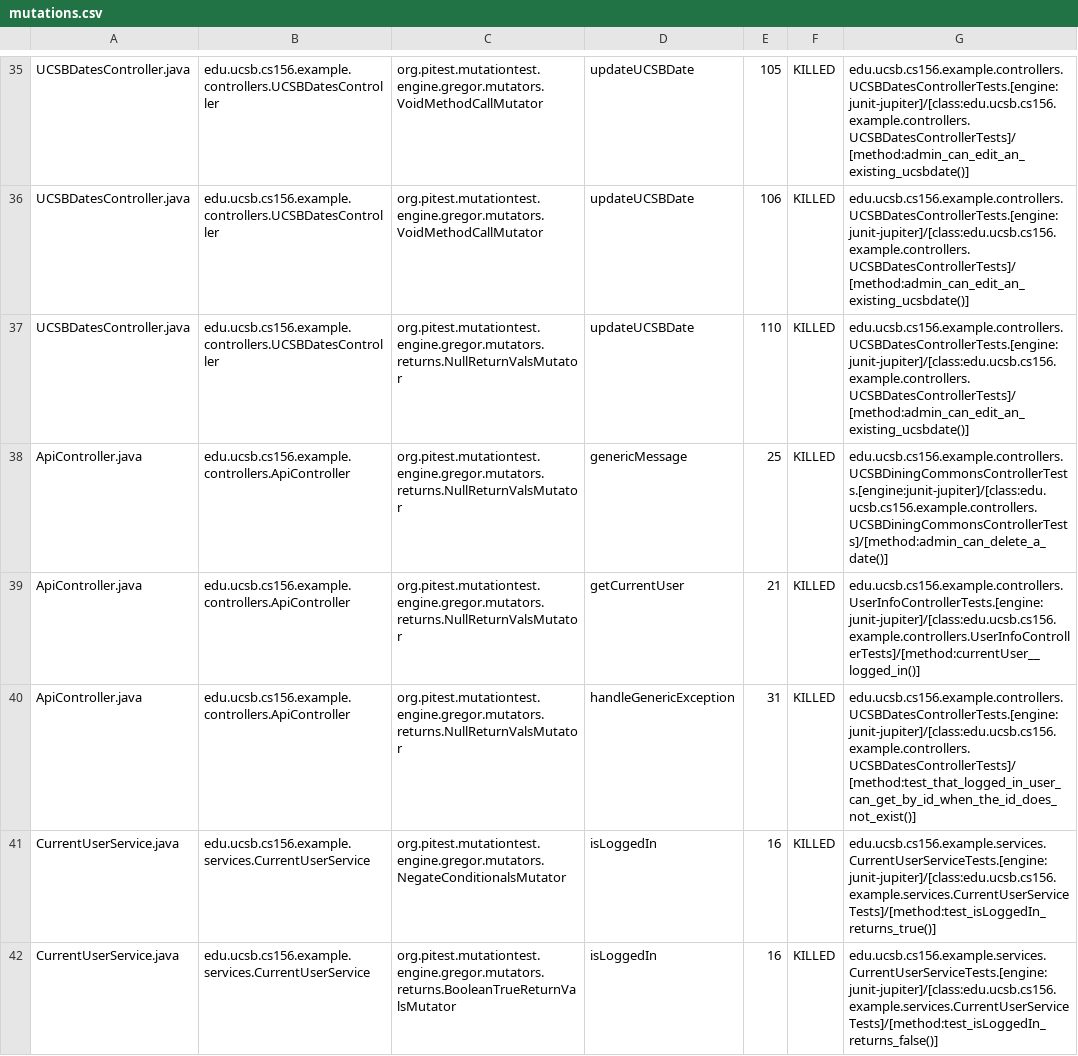
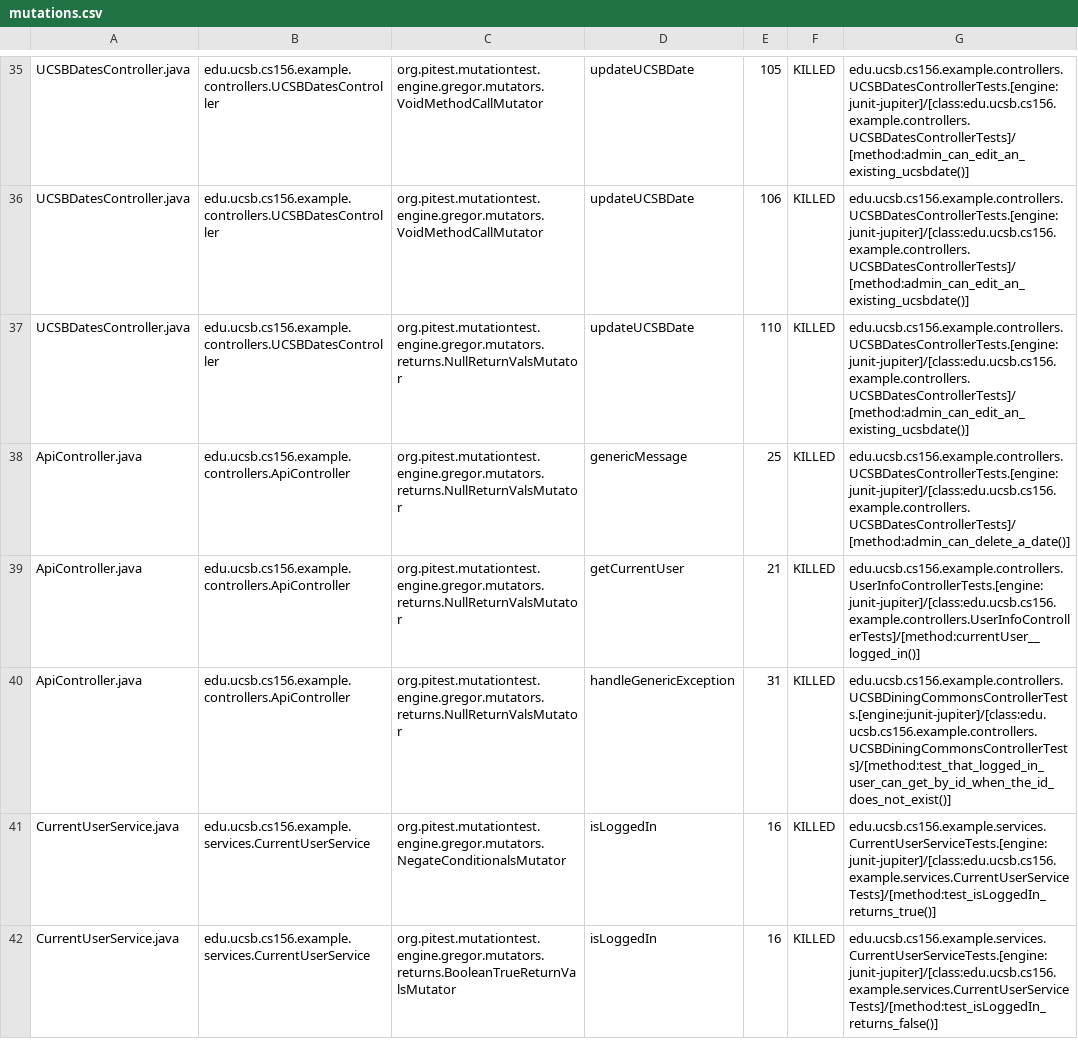
Before and after one commit to ucsb-cs156-f23/team02-f23-7pm-2, a CSV file: prs/45/pitest/mutations.csv, drawn as a sheet; only a part is shown, gaps mark what is left out.

Commit message:
Deploying to gh-pages from @ ucsb-cs156-f23/team02-f23-7pm-2@4e892b5ff3604627299836bfd21473d39b5e8ad3 🚀

```diff
--- a/prs/45/pitest/mutations.csv
+++ b/prs/45/pitest/mutations.csv
@@ -37,5 +37,5 @@ UCSBDatesController.java,edu.ucsb.cs156.example.controllers.UCSBDatesController,
 UCSBDatesController.java,edu.ucsb.cs156.example.controllers.UCSBDatesController,org.pitest.mutationtest.engine.gregor.mutators.returns.NullReturnValsMutator,updateUCSBDate,110,KILLED,edu.ucsb.cs156.example.controllers.UCSBDatesControllerTests.[engine:junit-jupiter]/[class:edu.ucsb.cs156.example.controllers.UCSBDatesControllerTests]/[method:admin_can_edit_an_existing_ucsbdate()]
-ApiController.java,edu.ucsb.cs156.example.controllers.ApiController,org.pitest.mutationtest.engine.gregor.mutators.returns.NullReturnValsMutator,genericMessage,25,KILLED,edu.ucsb.cs156.example.controllers.UCSBDiningCommonsControllerTests.[engine:junit-jupiter]/[class:edu.ucsb.cs156.example.controllers.UCSBDiningCommonsControllerTests]/[method:admin_can_delete_a_date()]
+ApiController.java,edu.ucsb.cs156.example.controllers.ApiController,org.pitest.mutationtest.engine.gregor.mutators.returns.NullReturnValsMutator,genericMessage,25,KILLED,edu.ucsb.cs156.example.controllers.UCSBDatesControllerTests.[engine:junit-jupiter]/[class:edu.ucsb.cs156.example.controllers.UCSBDatesControllerTests]/[method:admin_can_delete_a_date()]
 ApiController.java,edu.ucsb.cs156.example.controllers.ApiController,org.pitest.mutationtest.engine.gregor.mutators.returns.NullReturnValsMutator,getCurrentUser,21,KILLED,edu.ucsb.cs156.example.controllers.UserInfoControllerTests.[engine:junit-jupiter]/[class:edu.ucsb.cs156.example.controllers.UserInfoControllerTests]/[method:currentUser__logged_in()]
-ApiController.java,edu.ucsb.cs156.example.controllers.ApiController,org.pitest.mutationtest.engine.gregor.mutators.returns.NullReturnValsMutator,handleGenericException,31,KILLED,edu.ucsb.cs156.example.controllers.UCSBDatesControllerTests.[engine:junit-jupiter]/[class:edu.ucsb.cs156.example.controllers.UCSBDatesControllerTests]/[method:test_that_logged_in_user_can_get_by_id_when_the_id_does_not_exist()]
+ApiController.java,edu.ucsb.cs156.example.controllers.ApiController,org.pitest.mutationtest.engine.gregor.mutators.returns.NullReturnValsMutator,handleGenericException,31,KILLED,edu.ucsb.cs156.example.controllers.UCSBDiningCommonsControllerTests.[engine:junit-jupiter]/[class:edu.ucsb.cs156.example.controllers.UCSBDiningCommonsControllerTests]/[method:test_that_logged_in_user_can_get_by_id_when_the_id_does_not_exist()]
 CurrentUserService.java,edu.ucsb.cs156.example.services.CurrentUserService,org.pitest.mutationtest.engine.gregor.mutators.NegateConditionalsMutator,isLoggedIn,16,KILLED,edu.ucsb.cs156.example.services.CurrentUserServiceTests.[engine:junit-jupiter]/[class:edu.ucsb.cs156.example.services.CurrentUserServiceTests]/[method:test_isLoggedIn_returns_true()]
```
Also changed, not shown: 11 other files.
